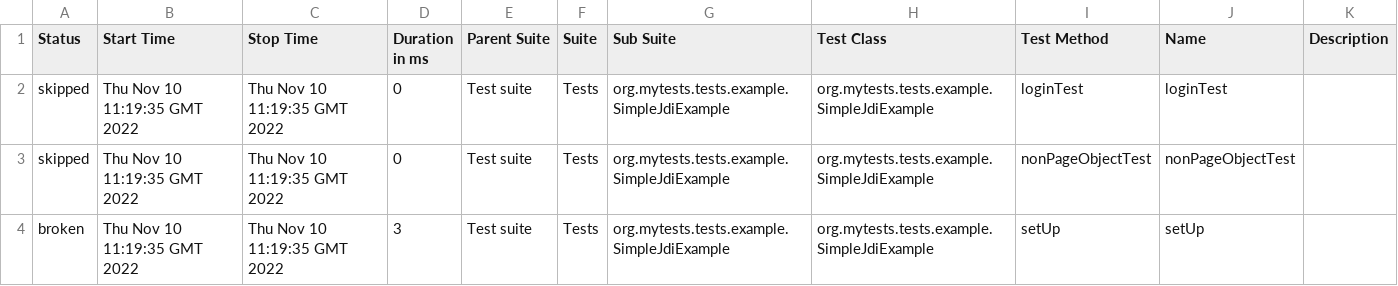
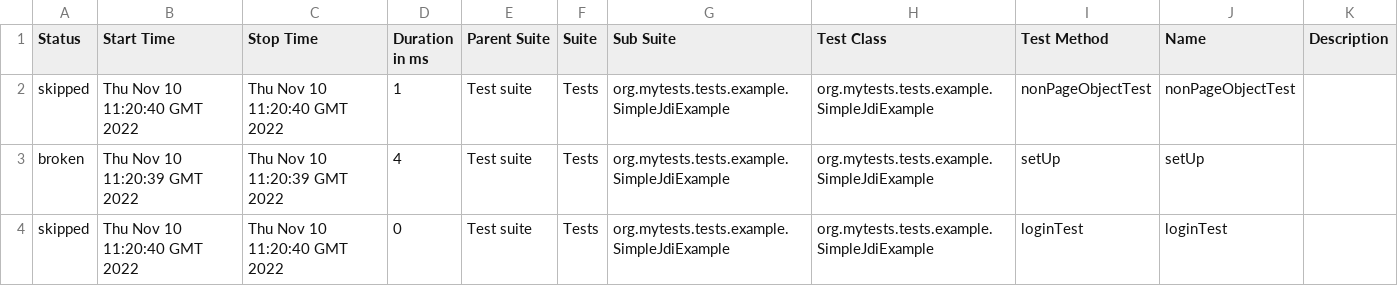
Before and after one commit to jdi-examples/jdi-introduction, a CSV file: 2/data/suites.csv, drawn as a sheet.

```diff
--- a/2/data/suites.csv
+++ b/2/data/suites.csv
@@ -1,4 +1,4 @@
 "Status","Start Time","Stop Time","Duration in ms","Parent Suite","Suite","Sub Suite","Test Class","Test Method","Name","Description"
-"skipped","Thu Nov 10 11:19:35 GMT 2022","Thu Nov 10 11:19:35 GMT 2022","0","Test suite","Tests","org.mytests.tests.example.SimpleJdiExample","org.mytests.tests.example.SimpleJdiExample","loginTest","loginTest",""
-"skipped","Thu Nov 10 11:19:35 GMT 2022","Thu Nov 10 11:19:35 GMT 2022","0","Test suite","Tests","org.mytests.tests.example.SimpleJdiExample","org.mytests.tests.example.SimpleJdiExample","nonPageObjectTest","nonPageObjectTest",""
-"broken","Thu Nov 10 11:19:35 GMT 2022","Thu Nov 10 11:19:35 GMT 2022","3","Test suite","Tests","org.mytests.tests.example.SimpleJdiExample","org.mytests.tests.example.SimpleJdiExample","setUp","setUp",""
+"skipped","Thu Nov 10 11:20:40 GMT 2022","Thu Nov 10 11:20:40 GMT 2022","1","Test suite","Tests","org.mytests.tests.example.SimpleJdiExample","org.mytests.tests.example.SimpleJdiExample","nonPageObjectTest","nonPageObjectTest",""
+"broken","Thu Nov 10 11:20:39 GMT 2022","Thu Nov 10 11:20:39 GMT 2022","4","Test suite","Tests","org.mytests.tests.example.SimpleJdiExample","org.mytests.tests.example.SimpleJdiExample","setUp","setUp",""
+"skipped","Thu Nov 10 11:20:40 GMT 2022","Thu Nov 10 11:20:40 GMT 2022","0","Test suite","Tests","org.mytests.tests.example.SimpleJdiExample","org.mytests.tests.example.SimpleJdiExample","loginTest","loginTest",""
```
Also changed, not shown: 22 other files.
